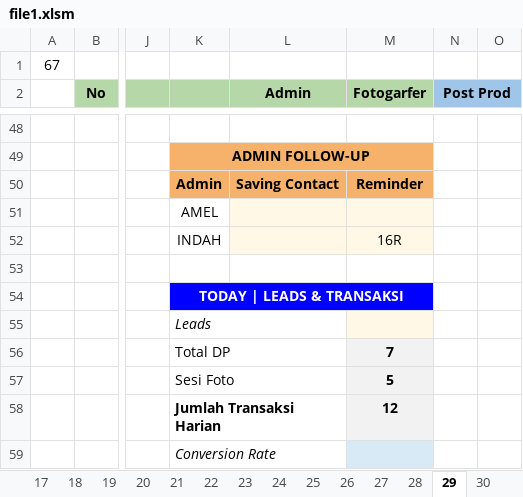
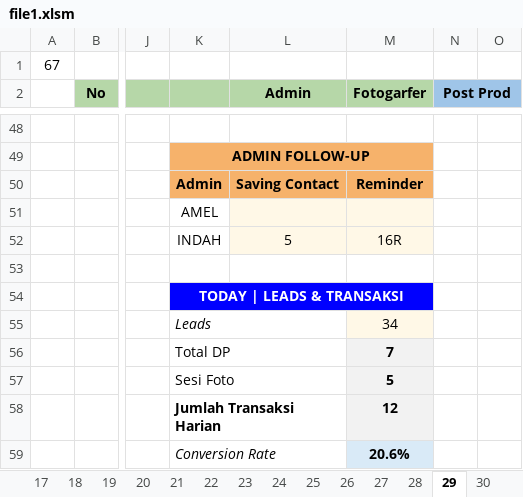
Before and after one commit to whynunuu/FoxeStudio, an Excel workbook: file1.xlsm, sheet 29, drawn as a sheet; only a part is shown, gaps mark what is left out; values as stored, in another font and other column widths than the file's, no borders; charts and pictures and conditional formats not drawn; the diff names each change by its address in the sheet, - before the commit and + after, or states it on an @@ line.

```diff
--- a/file1.xlsm (sheet 29)
+++ b/file1.xlsm (sheet 29)
-L52 (Admin): (empty)
+L52 (Admin): 5
-M55 (Fotogarfer): (empty)
+M55 (Fotogarfer): 34
-M59 (Fotogarfer): (empty)
+M59 (Fotogarfer): 20.6%
```
Also changed, not shown: sheet 31, sheet 26, charts or pictures, file2.xlsx, file2_okt.xlsx, 3 other files.
